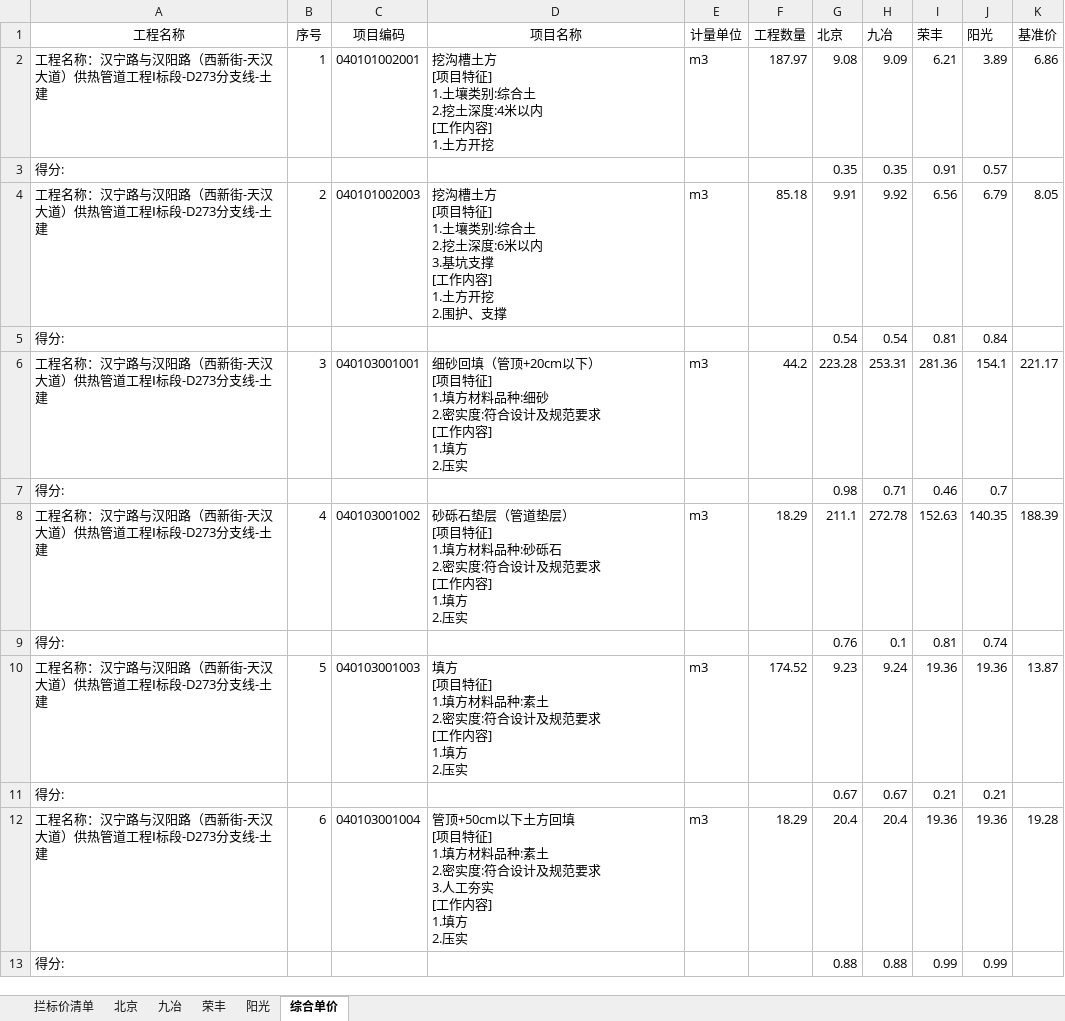
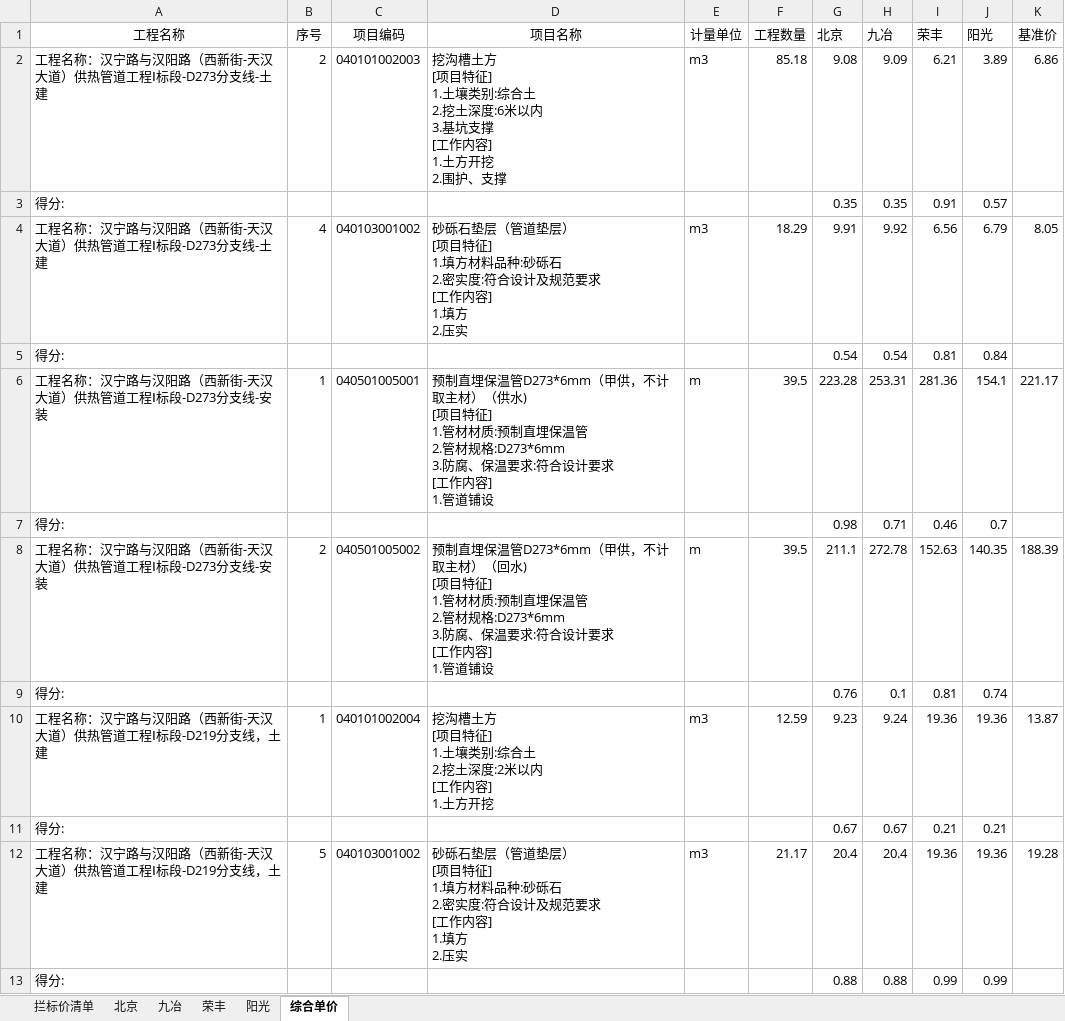
Before and after one commit to yldn/ExcelPick, an Excel workbook: IJrepo/src/汇总.xlsx, sheet 综合单价, drawn as a sheet; only a part is shown; values as stored, in another font and other column widths than the file's, no borders; ↵ is a line break in a cell; the diff covers the shown part only; the diff names each change by its address in the sheet, - before the commit and + after, or states it on an @@ line.

```diff
--- a/IJrepo/src/汇总.xlsx (sheet 综合单价)
+++ b/IJrepo/src/汇总.xlsx (sheet 综合单价)
-B2 (序号): 1
+B2 (序号): 2
-C2 (项目编码): 040101002001
+C2 (项目编码): 040101002003
-D2 (项目名称): …挖土深度:4米以内 ↵ [工作内容] ↵ 1.土方开挖
+D2 (项目名称): …挖土深度:6米以内 ↵ 3.基坑支撑 ↵ [工作内容] ↵ 1.土方开挖 ↵ 2.围护、支撑
-F2 (工程数量): 187.97
+F2 (工程数量): 85.18
-B4 (序号): 2
+B4 (序号): 4
-C4 (项目编码): 040101002003
+C4 (项目编码): 040103001002
-D4 (项目名称): 挖沟槽土方 ↵ [项目特征] ↵ 1.土壤类别:综合土 ↵ 2.挖土深度:6米以内 ↵ 3.基坑支撑 ↵ [工作内容] ↵ 1.土方开挖 ↵ 2.围护、支撑
+D4 (项目名称): 砂砾石垫层（管道垫层） ↵ [项目特征] ↵ 1.填方材料品种:砂砾石 ↵ 2.密实度:符合设计及规范要求 ↵ [工作内容] ↵ 1.填方 ↵ 2.压实
-F4 (工程数量): 85.18
+F4 (工程数量): 18.29
-A6 (工程名称): 工程名称：汉宁路与汉阳路（西新街-天汉大道）供热管道工程Ⅰ标段-D273分支线-土建
+A6 (工程名称): 工程名称：汉宁路与汉阳路（西新街-天汉大道）供热管道工程Ⅰ标段-D273分支线-安装
-B6 (序号): 3
+B6 (序号): 1
-C6 (项目编码): 040103001001
+C6 (项目编码): 040501005001
-D6 (项目名称): 细砂回填（管顶+20cm以下） ↵ [项目特征] ↵ 1.填方材料品种:细砂 ↵ 2.密实度:符合设计及规范要求 ↵ [工作内容] ↵ 1.填方 ↵ 2.压实
+D6 (项目名称): 预制直埋保温管D273*6mm（甲供，不计取主材）（供水) ↵ [项目特征] ↵ 1.管材材质:预制直埋保温管 ↵ 2.管材规格:D273*6mm ↵ 3.防腐、保温要求:符合设计要求 ↵ [工作内容] ↵ 1.管道铺设
-E6 (计量单位): m3
+E6 (计量单位): m
-F6 (工程数量): 44.2
+F6 (工程数量): 39.5
-A8 (工程名称): 工程名称：汉宁路与汉阳路（西新街-天汉大道）供热管道工程Ⅰ标段-D273分支线-土建
+A8 (工程名称): 工程名称：汉宁路与汉阳路（西新街-天汉大道）供热管道工程Ⅰ标段-D273分支线-安装
-B8 (序号): 4
+B8 (序号): 2
-C8 (项目编码): 040103001002
+C8 (项目编码): 040501005002
-D8 (项目名称): 砂砾石垫层（管道垫层） ↵ [项目特征] ↵ 1.填方材料品种:砂砾石 ↵ 2.密实度:符合设计及规范要求 ↵ [工作内容] ↵ 1.填方 ↵ 2.压实
+D8 (项目名称): 预制直埋保温管D273*6mm（甲供，不计取主材）（回水) ↵ [项目特征] ↵ 1.管材材质:预制直埋保温管 ↵ 2.管材规格:D273*6mm ↵ 3.防腐、保温要求:符合设计要求 ↵ [工作内容] ↵ 1.管道铺设
-E8 (计量单位): m3
+E8 (计量单位): m
-F8 (工程数量): 18.29
+F8 (工程数量): 39.5
-A10 (工程名称): 工程名称：汉宁路与汉阳路（西新街-天汉大道）供热管道工程Ⅰ标段-D273分支线-土建
+A10 (工程名称): 工程名称：汉宁路与汉阳路（西新街-天汉大道）供热管道工程Ⅰ标段-D219分支线，土建
-B10 (序号): 5
+B10 (序号): 1
-C10 (项目编码): 040103001003
+C10 (项目编码): 040101002004
-D10 (项目名称): 填方 ↵ [项目特征] ↵ 1.填方材料品种:素土 ↵ 2.密实度:符合设计及规范要求 ↵ [工作内容] ↵ 1.填方 ↵ 2.压实
+D10 (项目名称): 挖沟槽土方 ↵ [项目特征] ↵ 1.土壤类别:综合土 ↵ 2.挖土深度:2米以内 ↵ [工作内容] ↵ 1.土方开挖
-F10 (工程数量): 174.52
+F10 (工程数量): 12.59
-A12 (工程名称): 工程名称：汉宁路与汉阳路（西新街-天汉大道）供热管道工程Ⅰ标段-D273分支线-土建
+A12 (工程名称): 工程名称：汉宁路与汉阳路（西新街-天汉大道）供热管道工程Ⅰ标段-D219分支线，土建
-B12 (序号): 6
+B12 (序号): 5
-C12 (项目编码): 040103001004
+C12 (项目编码): 040103001002
-D12 (项目名称): 管顶+50cm以下土方回填 ↵ [项目特征] ↵ 1.填方材料品种:素土 ↵ 2.密实度:符合设计及规范要求 ↵ 3.人工夯实 ↵ [工作…
+D12 (项目名称): 砂砾石垫层（管道垫层） ↵ [项目特征] ↵ 1.填方材料品种:砂砾石 ↵ 2.密实度:符合设计及规范要求 ↵ [工作…
-F12 (工程数量): 18.29
+F12 (工程数量): 21.17
```
Also changed, not shown: 128 edited cells elsewhere in this sheet, IJrepo/out/production/IJrepo/汇总.xlsx, 3 other files.
